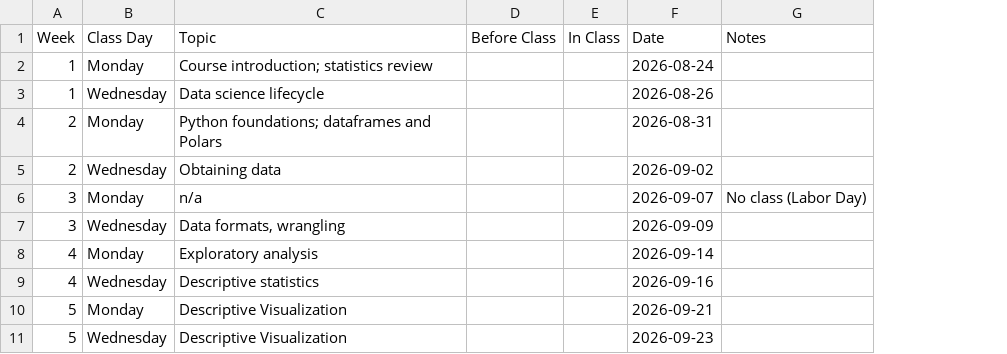
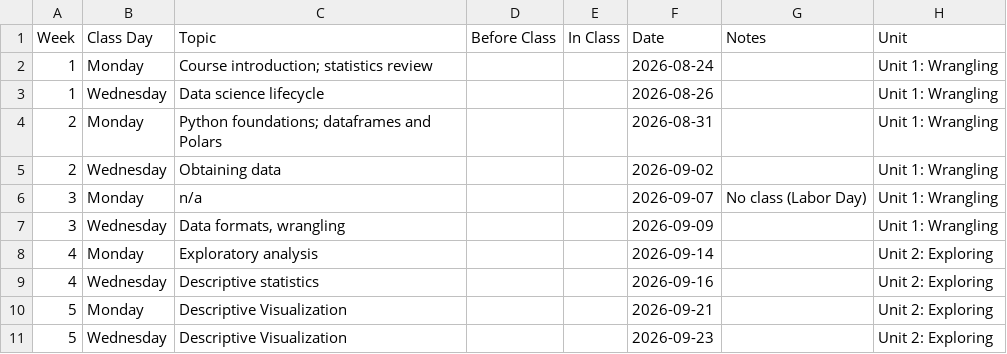
Before and after one commit to jackbandy/data-science-fun, a CSV file: docs/_data/schedule.csv, drawn as a sheet; only a part is shown; the diff names each change by its address in the sheet, - before the commit and + after, or states it on an @@ line.

Commit message:
Add units column (tentative)

```diff
--- a/docs/_data/schedule.csv
+++ b/docs/_data/schedule.csv
+column H (Unit), rows 2-11: Unit 1: Wrangling | Unit 1: Wrangling | Unit 1: Wrangling | Unit 1: Wrangling | Unit 1: Wrangling | Unit 1: Wrangling | Unit 2: Exploring | Unit 2: Exploring | Unit 2: Exploring | Unit 2: Exploring
```
